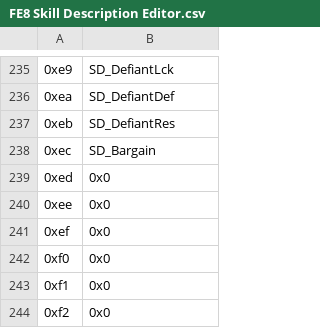
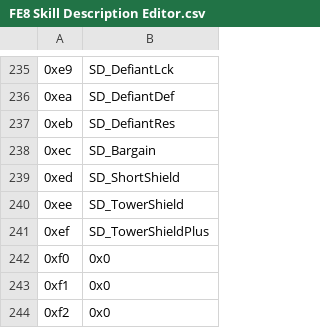
Before and after one commit to FireEmblemUniverse/SkillSystem_FE8, a CSV file: Tables/FE8 Nightmare modules/FE8 Skill Description Editor.csv, drawn as a sheet; only a part is shown, gaps mark what is left out; the diff names each change by its address in the sheet, - before the commit and + after, or states it on an @@ line.

Commit message:
Short Shield, Tower Shield, Tower Shield+
Short Shield grants +6 defense if attacked in melee.
Tower Shield grants +6 defense if attacked at range.
Tower Shield+ grants damage immunity if attacked at range.

```diff
--- a/Tables/FE8 Nightmare modules/FE8 Skill Description Editor.csv
+++ b/Tables/FE8 Nightmare modules/FE8 Skill Description Editor.csv
-B239: 0x0
+B239: SD_ShortShield
-B240: 0x0
+B240: SD_TowerShield
-B241: 0x0
+B241: SD_TowerShieldPlus
```
Also changed, not shown: 12 other files.
